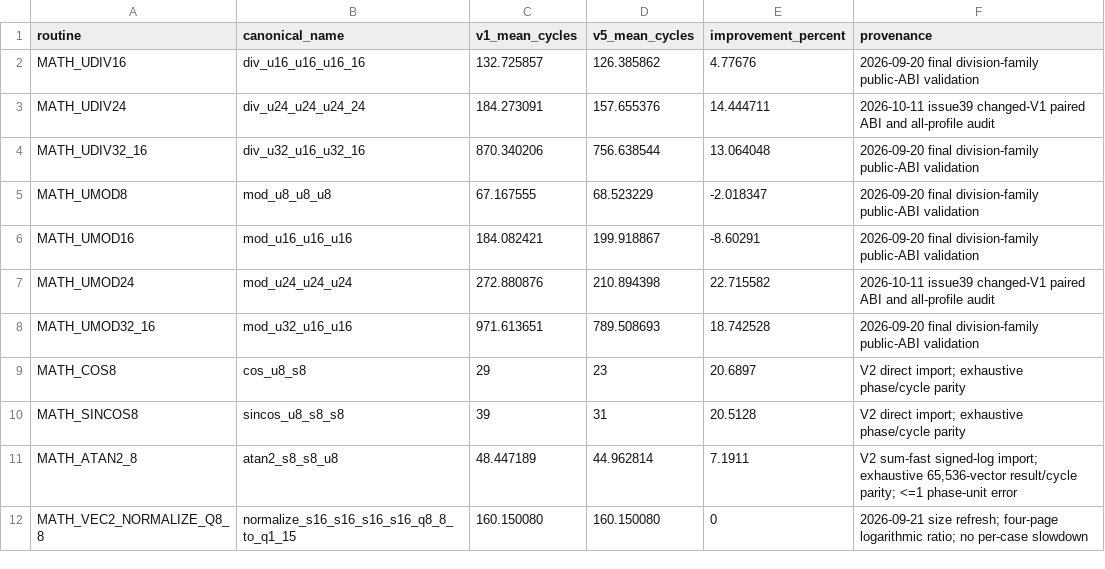
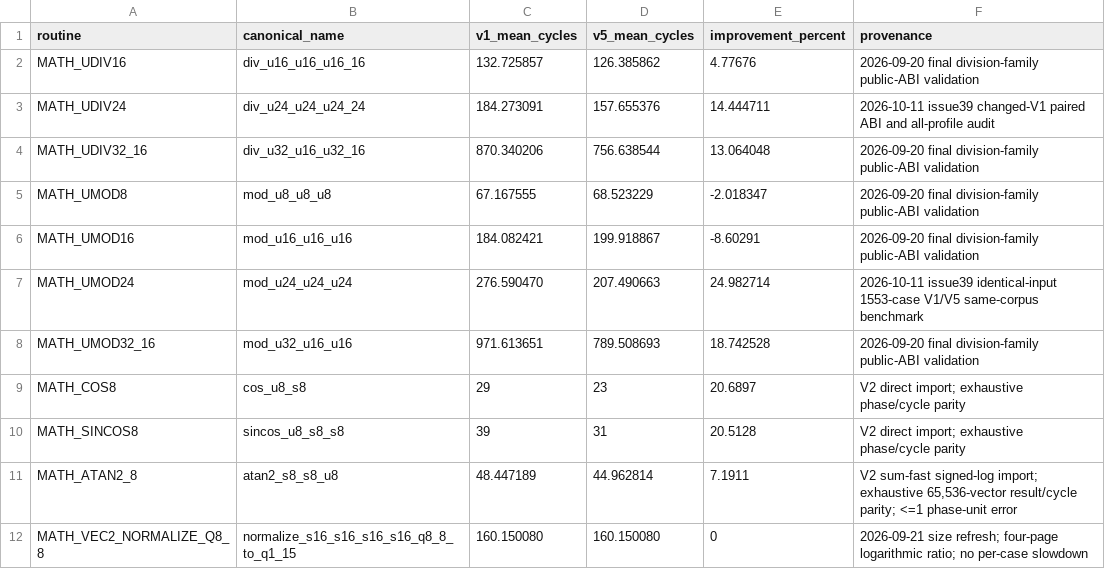
Before and after one commit to floppyrom/C64-Math-Library, a CSV file: v5_hybrid_lowzp/HYBRID_PERFORMANCE.csv, drawn as a sheet.

```diff
--- a/v5_hybrid_lowzp/HYBRID_PERFORMANCE.csv
+++ b/v5_hybrid_lowzp/HYBRID_PERFORMANCE.csv
@@ -6,3 +6,3 @@ MATH_UMOD8,mod_u8_u8_u8,67.167555,68.523229,-2.018347,2026-09-20 final division-
 MATH_UMOD16,mod_u16_u16_u16,184.082421,199.918867,-8.60291,2026-09-20 final division-family public-ABI validation
-MATH_UMOD24,mod_u24_u24_u24,272.880876,210.894398,22.715582,2026-10-11 issue39 changed-V1 paired ABI and all-profile audit
+MATH_UMOD24,mod_u24_u24_u24,276.590470,207.490663,24.982714,2026-10-11 issue39 identical-input 1553-case V1/V5 same-corpus benchmark
 MATH_UMOD32_16,mod_u32_u16_u16,971.613651,789.508693,18.742528,2026-09-20 final division-family public-ABI validation
```
Also changed, not shown: benchmarks/PUBLIC_PROFILE_RESULTS.csv, benchmarks/UNSIGNED_COMMON_PROFILE_RESULTS.csv, 20 other files.
